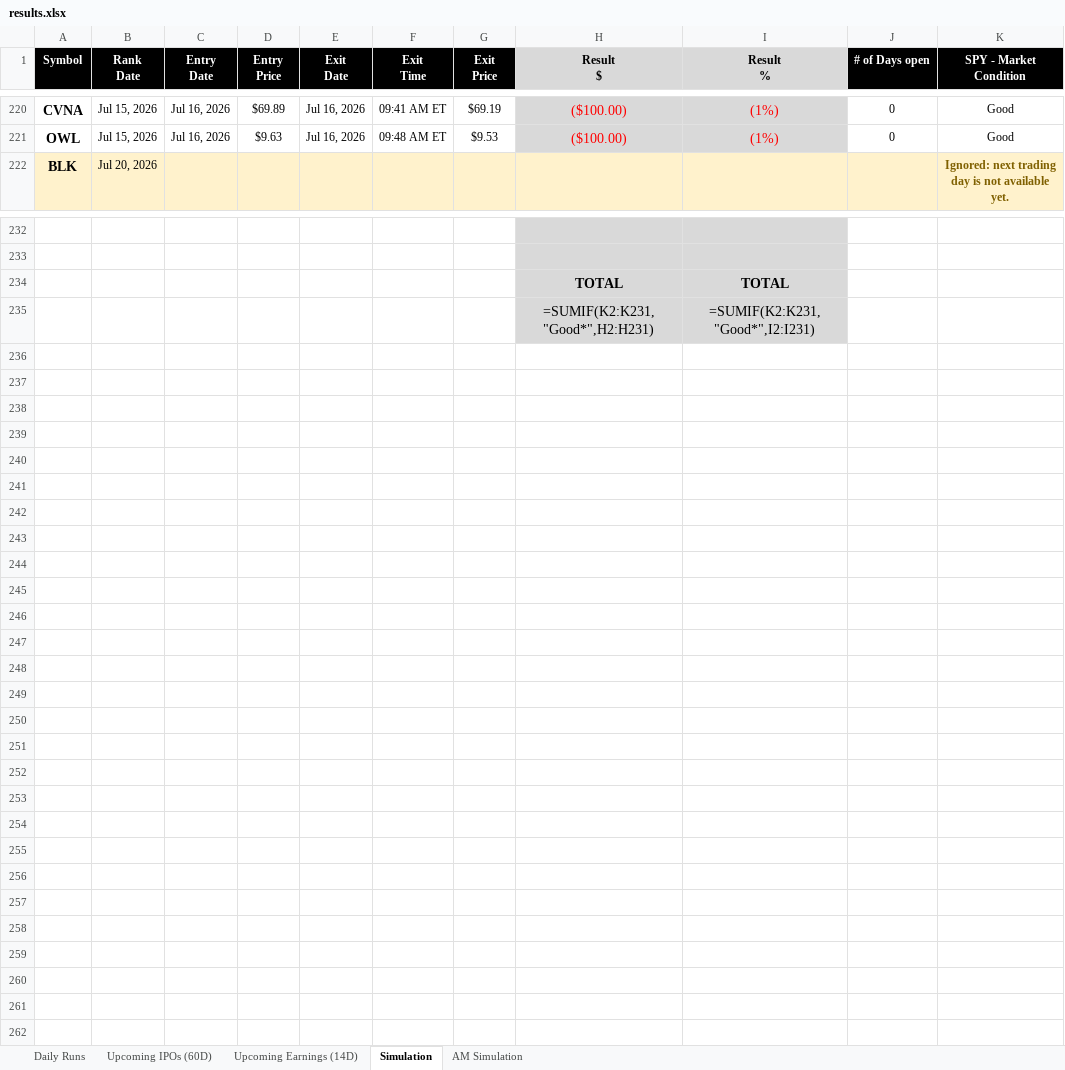
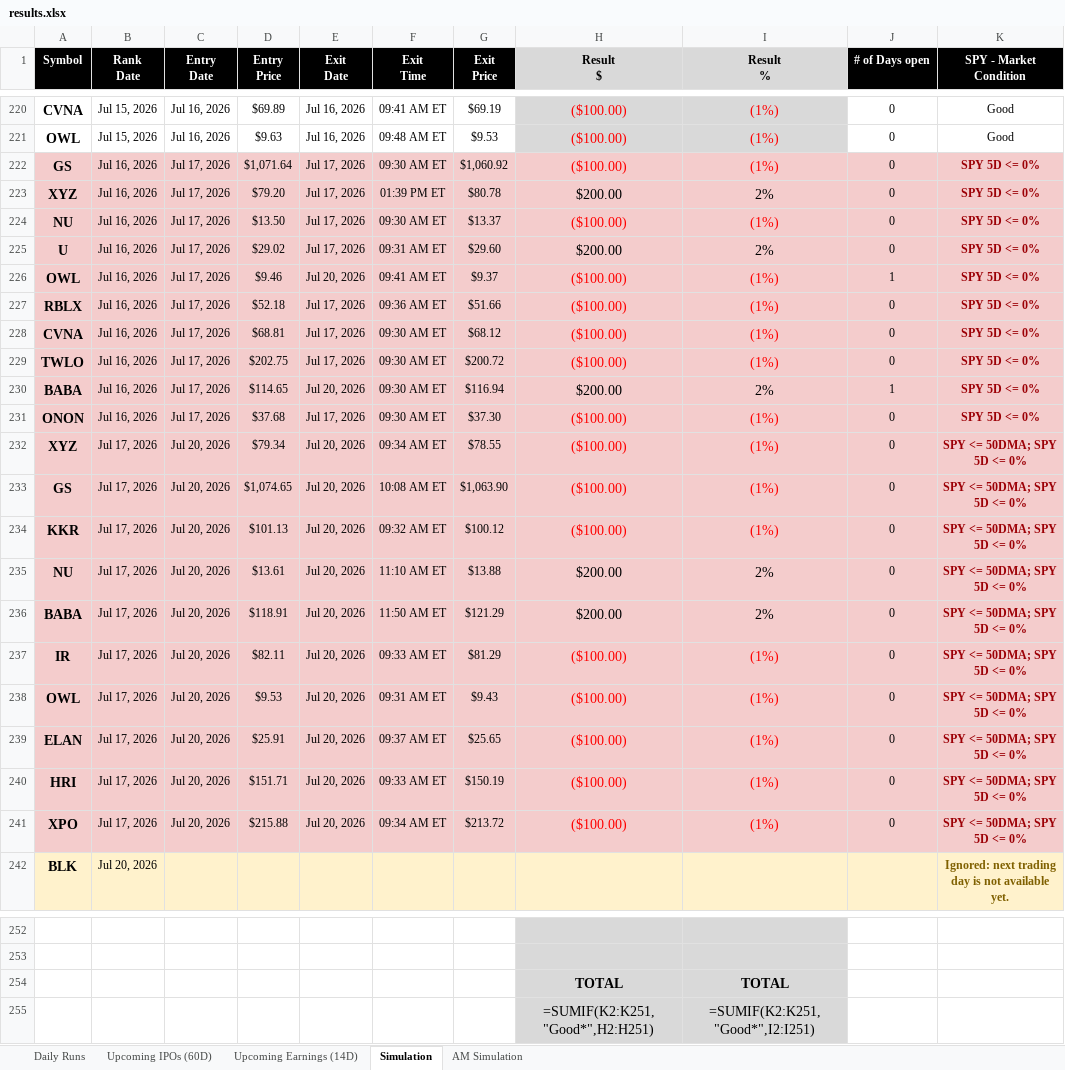
Before and after one commit to codenamev99/invest2.0, an Excel workbook: results.xlsx, sheet Simulation, drawn as a sheet; only a part is shown, gaps mark what is left out; values as stored, in another font and other column widths than the file's, no borders; formulas without a stored value are shown as written; conditional formats not drawn; addresses are those after the commit; the diff names each change by its address in the sheet, - before the commit and + after, or states it on an @@ line.

```diff
--- a/results.xlsx (sheet Simulation)
+++ b/results.xlsx (sheet Simulation)
+row 222: GS | Jul 16, 2026 | Jul 17, 2026 | $1,071.64 | Jul 17, 2026 | 09:30 AM ET | $1,060.92 | ($100.00) | (1%) | 0 | SPY 5D <= 0%
+row 223: XYZ | Jul 16, 2026 | Jul 17, 2026 | $79.20 | Jul 17, 2026 | 01:39 PM ET | $80.78 | $200.00 | 2% | 0 | SPY 5D <= 0%
+row 224: NU | Jul 16, 2026 | Jul 17, 2026 | $13.50 | Jul 17, 2026 | 09:30 AM ET | $13.37 | ($100.00) | (1%) | 0 | SPY 5D <= 0%
+row 225: U | Jul 16, 2026 | Jul 17, 2026 | $29.02 | Jul 17, 2026 | 09:31 AM ET | $29.60 | $200.00 | 2% | 0 | SPY 5D <= 0%
+row 226: OWL | Jul 16, 2026 | Jul 17, 2026 | $9.46 | Jul 20, 2026 | 09:41 AM ET | $9.37 | ($100.00) | (1%) | 1 | SPY 5D <= 0%
+row 227: RBLX | Jul 16, 2026 | Jul 17, 2026 | $52.18 | Jul 17, 2026 | 09:36 AM ET | $51.66 | ($100.00) | (1%) | 0 | SPY 5D <= 0%
+row 228: CVNA | Jul 16, 2026 | Jul 17, 2026 | $68.81 | Jul 17, 2026 | 09:30 AM ET | $68.12 | ($100.00) | (1%) | 0 | SPY 5D <= 0%
+row 229: TWLO | Jul 16, 2026 | Jul 17, 2026 | $202.75 | Jul 17, 2026 | 09:30 AM ET | $200.72 | ($100.00) | (1%) | 0 | SPY 5D <= 0%
+row 230: BABA | Jul 16, 2026 | Jul 17, 2026 | $114.65 | Jul 20, 2026 | 09:30 AM ET | $116.94 | $200.00 | 2% | 1 | SPY 5D <= 0%
+row 231: ONON | Jul 16, 2026 | Jul 17, 2026 | $37.68 | Jul 17, 2026 | 09:30 AM ET | $37.30 | ($100.00) | (1%) | 0 | SPY 5D <= 0%
+row 232: XYZ | Jul 17, 2026 | Jul 20, 2026 | $79.34 | Jul 20, 2026 | 09:34 AM ET | $78.55 | ($100.00) | (1%) | 0 | SPY <= 50DMA; SPY 5D <= 0%
+row 233: GS | Jul 17, 2026 | Jul 20, 2026 | $1,074.65 | Jul 20, 2026 | 10:08 AM ET | $1,063.90 | ($100.00) | (1%) | 0 | SPY <= 50DMA; SPY 5D <= 0%
+row 234: KKR | Jul 17, 2026 | Jul 20, 2026 | $101.13 | Jul 20, 2026 | 09:32 AM ET | $100.12 | ($100.00) | (1%) | 0 | SPY <= 50DMA; SPY 5D <= 0%
+row 235: NU | Jul 17, 2026 | Jul 20, 2026 | $13.61 | Jul 20, 2026 | 11:10 AM ET | $13.88 | $200.00 | 2% | 0 | SPY <= 50DMA; SPY 5D <= 0%
+row 236: BABA | Jul 17, 2026 | Jul 20, 2026 | $118.91 | Jul 20, 2026 | 11:50 AM ET | $121.29 | $200.00 | 2% | 0 | SPY <= 50DMA; SPY 5D <= 0%
+row 237: IR | Jul 17, 2026 | Jul 20, 2026 | $82.11 | Jul 20, 2026 | 09:33 AM ET | $81.29 | ($100.00) | (1%) | 0 | SPY <= 50DMA; SPY 5D <= 0%
+row 238: OWL | Jul 17, 2026 | Jul 20, 2026 | $9.53 | Jul 20, 2026 | 09:31 AM ET | $9.43 | ($100.00) | (1%) | 0 | SPY <= 50DMA; SPY 5D <= 0%
+row 239: ELAN | Jul 17, 2026 | Jul 20, 2026 | $25.91 | Jul 20, 2026 | 09:37 AM ET | $25.65 | ($100.00) | (1%) | 0 | SPY <= 50DMA; SPY 5D <= 0%
+row 240: HRI | Jul 17, 2026 | Jul 20, 2026 | $151.71 | Jul 20, 2026 | 09:33 AM ET | $150.19 | ($100.00) | (1%) | 0 | SPY <= 50DMA; SPY 5D <= 0%
+row 241: XPO | Jul 17, 2026 | Jul 20, 2026 | $215.88 | Jul 20, 2026 | 09:34 AM ET | $213.72 | ($100.00) | (1%) | 0 | SPY <= 50DMA; SPY 5D <= 0%
-H255 (Result $): =SUMIF(K2:K231,"Good*",H2:H231)
+H255 (Result $): =SUMIF(K2:K251,"Good*",H2:H251)
-I255 (Result %): =SUMIF(K2:K231,"Good*",I2:I231)
+I255 (Result %): =SUMIF(K2:K251,"Good*",I2:I251)
```
Also changed, not shown: sheet Daily Runs, sheet AM Simulation, sheet Upcoming IPOs (60D), sheet Upcoming Earnings (14D).
